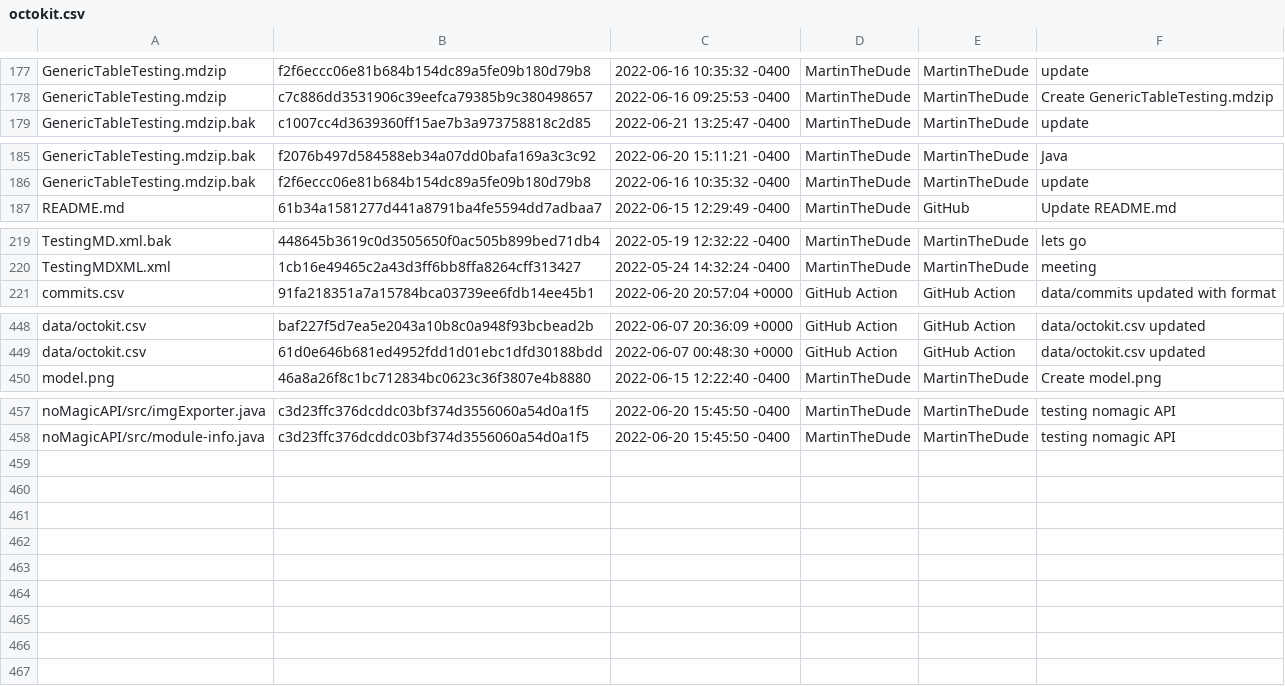
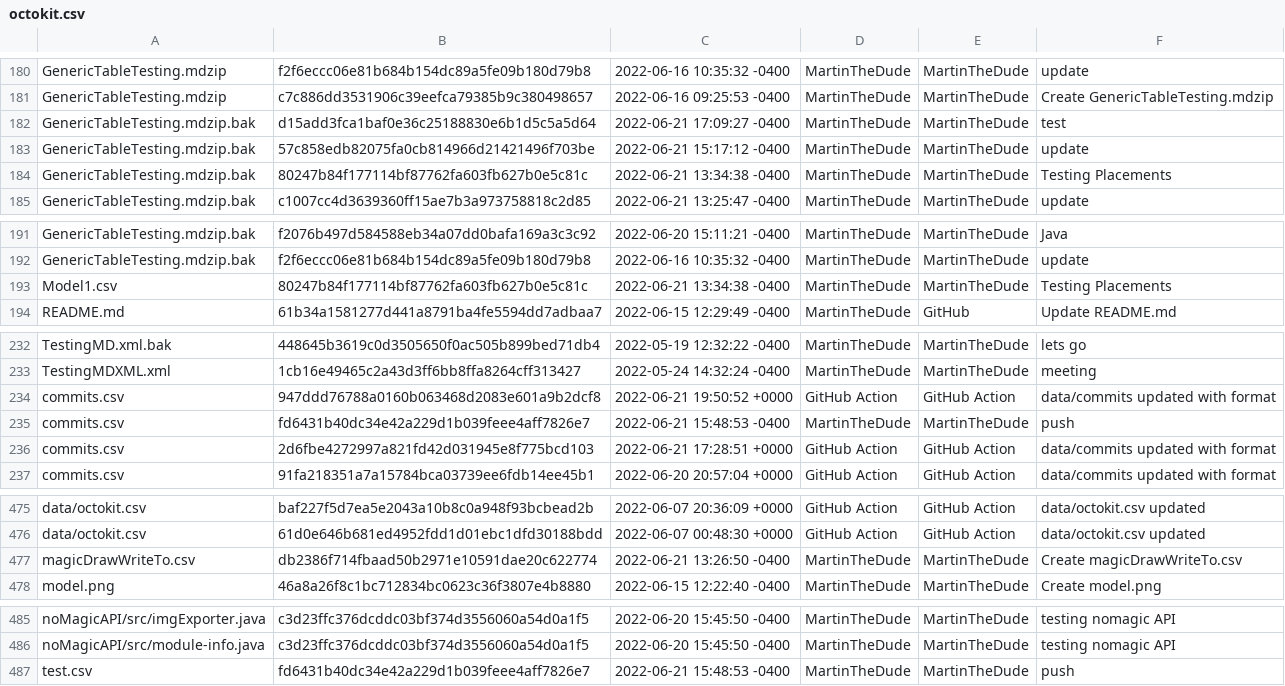
Before and after one commit to MartinTheDude/testingMagicDraw, a CSV file: data/octokit.csv, drawn as a sheet; only a part is shown, gaps mark what is left out; the diff covers the shown part only.

```diff
--- a/data/octokit.csv
+++ b/data/octokit.csv
@@ -178,2 +181,5 @@
  GenericTableTesting.mdzip , c7c886dd3531906c39eefca79385b9c380498657 , 2022-06-16 09:25:53 -0400 , MartinTheDude , MartinTheDude , Create GenericTableTesting.mdzip
+ GenericTableTesting.mdzip.bak , d15add3fca1baf0e36c25188830e6b1d5c5a5d64 , 2022-06-21 17:09:27 -0400 , MartinTheDude , MartinTheDude , test
+ GenericTableTesting.mdzip.bak , 57c858edb82075fa0cb814966d21421496f703be , 2022-06-21 15:17:12 -0400 , MartinTheDude , MartinTheDude , update
+ GenericTableTesting.mdzip.bak , 80247b84f177114bf87762fa603fb627b0e5c81c , 2022-06-21 13:34:38 -0400 , MartinTheDude , MartinTheDude , Testing Placements
  GenericTableTesting.mdzip.bak , c1007cc4d3639360ff15ae7b3a973758818c2d85 , 2022-06-21 13:25:47 -0400 , MartinTheDude , MartinTheDude , update
@@ -186,2 +192,3 @@
  GenericTableTesting.mdzip.bak , f2f6eccc06e81b684b154dc89a5fe09b180d79b8 , 2022-06-16 10:35:32 -0400 , MartinTheDude , MartinTheDude , update
+ Model1.csv , 80247b84f177114bf87762fa603fb627b0e5c81c , 2022-06-21 13:34:38 -0400 , MartinTheDude , MartinTheDude , Testing Placements
  README.md , 61b34a1581277d441a8791ba4fe5594dd7adbaa7 , 2022-06-15 12:29:49 -0400 , MartinTheDude , GitHub , Update README.md
@@ -220,2 +233,5 @@
  TestingMDXML.xml , 1cb16e49465c2a43d3ff6bb8ffa8264cff313427 , 2022-05-24 14:32:24 -0400 , MartinTheDude , MartinTheDude , meeting
+ commits.csv , 947ddd76788a0160b063468d2083e601a9b2dcf8 , 2022-06-21 19:50:52 +0000 , GitHub Action , GitHub Action , data/commits updated with format
+ commits.csv , fd6431b40dc34e42a229d1b039feee4aff7826e7 , 2022-06-21 15:48:53 -0400 , MartinTheDude , MartinTheDude , push
+ commits.csv , 2d6fbe4272997a821fd42d031945e8f775bcd103 , 2022-06-21 17:28:51 +0000 , GitHub Action , GitHub Action , data/commits updated with format
  commits.csv , 91fa218351a7a15784bca03739ee6fdb14ee45b1 , 2022-06-20 20:57:04 +0000 , GitHub Action , GitHub Action , data/commits updated with format
@@ -449,2 +476,3 @@
  data/octokit.csv , 61d0e646b681ed4952fdd1d01ebc1dfd30188bdd , 2022-06-07 00:48:30 +0000 , GitHub Action , GitHub Action , data/octokit.csv updated
+ magicDrawWriteTo.csv , db2386f714fbaad50b2971e10591dae20c622774 , 2022-06-21 13:26:50 -0400 , MartinTheDude , MartinTheDude , Create magicDrawWriteTo.csv
  model.png , 46a8a26f8c1bc712834bc0623c36f3807e4b8880 , 2022-06-15 12:22:40 -0400 , MartinTheDude , MartinTheDude , Create model.png
@@ -458 +486,2 @@
  noMagicAPI/src/module-info.java , c3d23ffc376dcddc03bf374d3556060a54d0a1f5 , 2022-06-20 15:45:50 -0400 , MartinTheDude , MartinTheDude , testing nomagic API
+ test.csv , fd6431b40dc34e42a229d1b039feee4aff7826e7 , 2022-06-21 15:48:53 -0400 , MartinTheDude , MartinTheDude , push
```
Also changed, not shown: 20 added rows elsewhere in this file.
